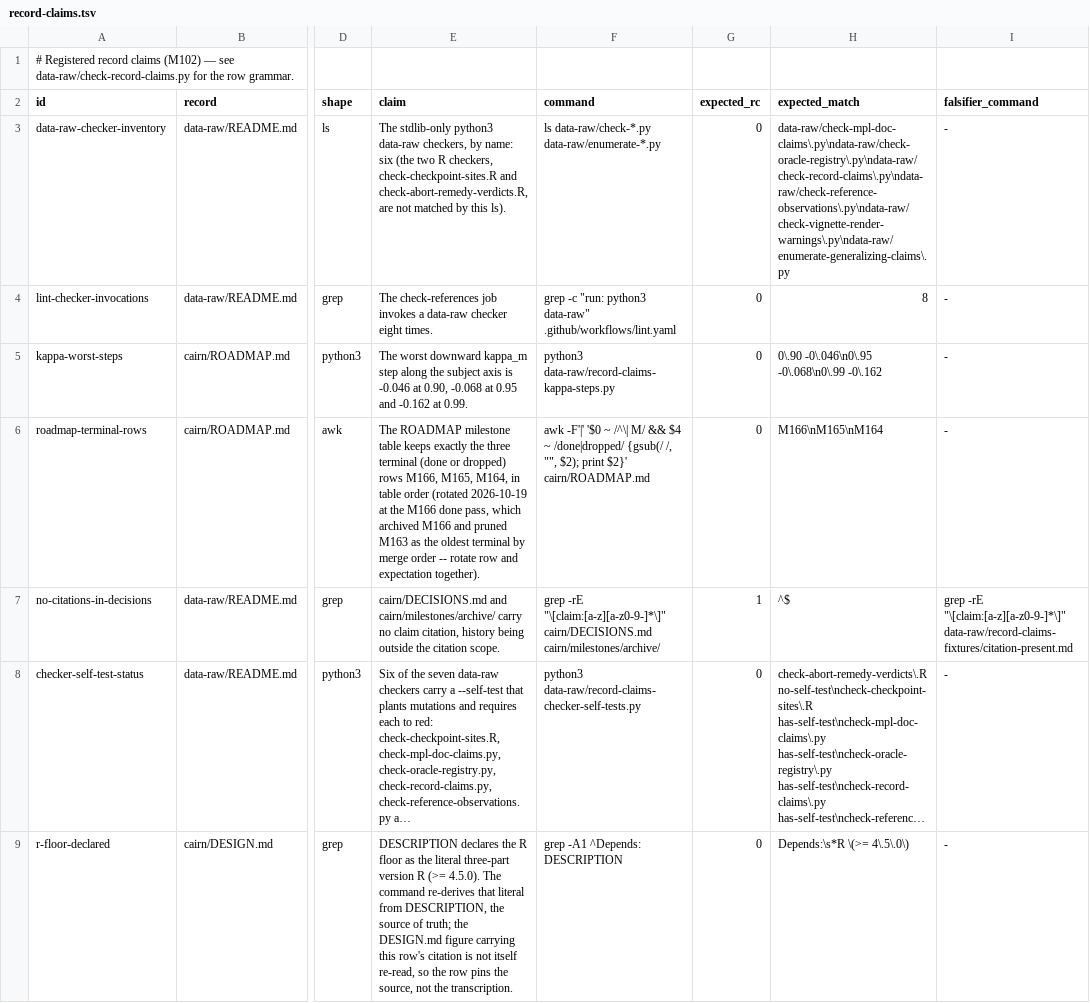
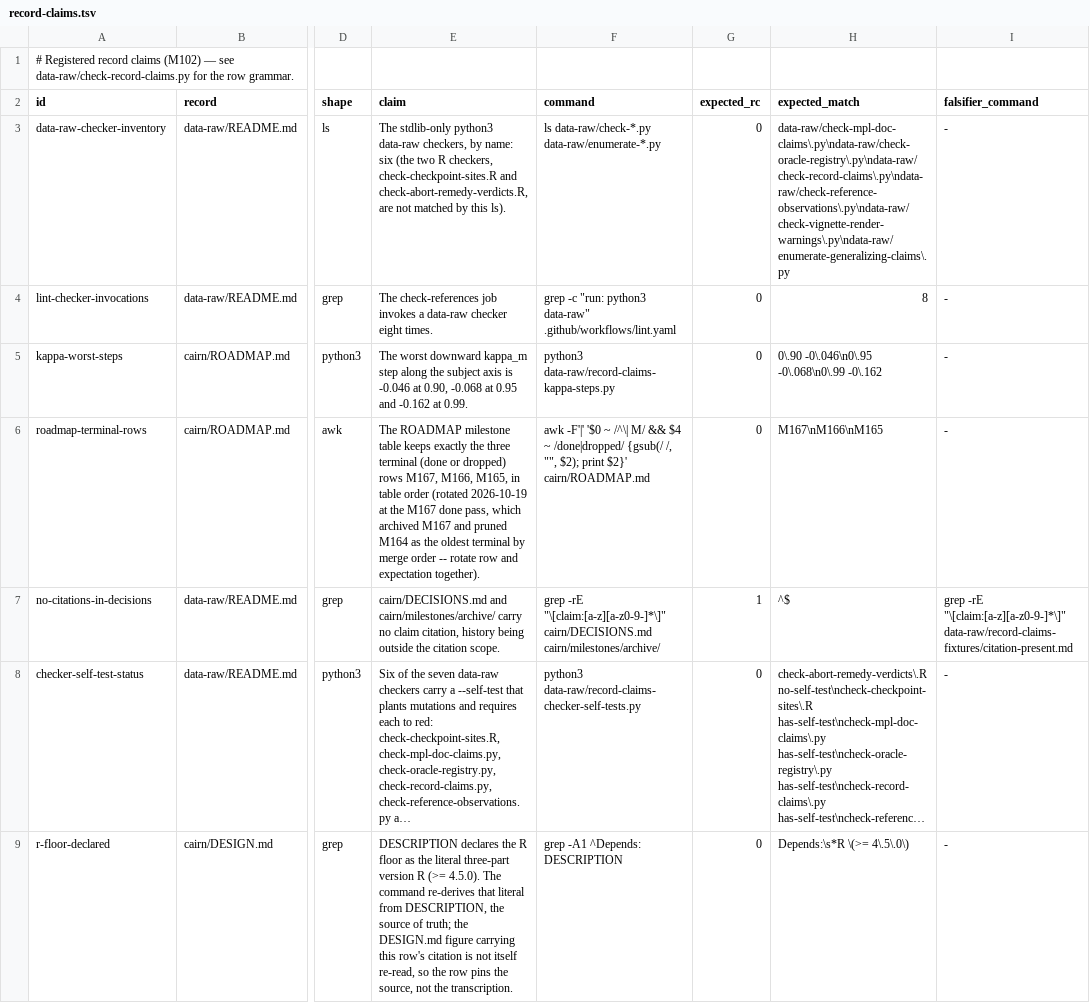
Before and after one commit to jmgirard/intraclass, a TSV file: data-raw/record-claims.tsv, drawn as a sheet; only a part is shown, gaps mark what is left out; long unchanged cells end in …; the diff names each change by its address in the sheet, - before the commit and + after, or states it on an @@ line.

Commit message:
review M167: done

```diff
--- a/data-raw/record-claims.tsv
+++ b/data-raw/record-claims.tsv
-E6 (claim): …dropped) rows M166, M165, M164, in table order (rotated 2026-10-19 at the M166 done pass, which archived M166 and pruned M163 as the…
+E6 (claim): …dropped) rows M167, M166, M165, in table order (rotated 2026-10-19 at the M167 done pass, which archived M167 and pruned M164 as the…
-H6 (expected_match): M166\nM165\nM164
+H6 (expected_match): M167\nM166\nM165
```
Also changed, not shown: 3 other files.
